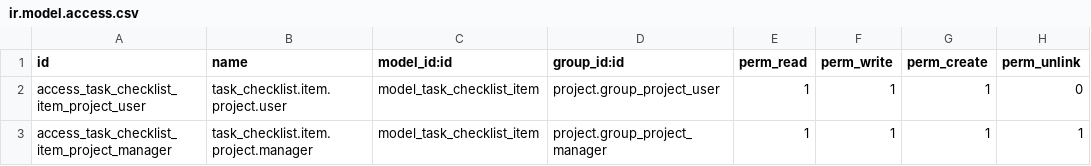
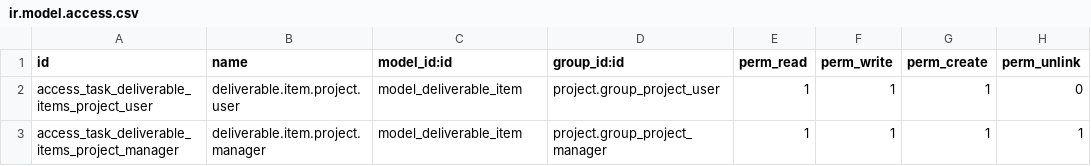
Before and after one commit to PilaPont/Project-Progress, a CSV file: security/ir.model.access.csv, drawn as a sheet.

Commit message:
[IMP] project_progress, replace all checklist words with deliverable (item(s))

```diff
--- a/security/ir.model.access.csv
+++ b/security/ir.model.access.csv
@@ -1,3 +1,3 @@
 id,name,model_id:id,group_id:id,perm_read,perm_write,perm_create,perm_unlink
-access_task_checklist_item_project_user,task_checklist.item.project.user,model_task_checklist_item,project.group_project_user,1,1,1,0
-access_task_checklist_item_project_manager,task_checklist.item.project.manager,model_task_checklist_item,project.group_project_manager,1,1,1,1
+access_task_deliverable_items_project_user,deliverable.item.project.user,model_deliverable_item,project.group_project_user,1,1,1,0
+access_task_deliverable_items_project_manager,deliverable.item.project.manager,model_deliverable_item,project.group_project_manager,1,1,1,1
```
Also changed, not shown: 5 other files.
